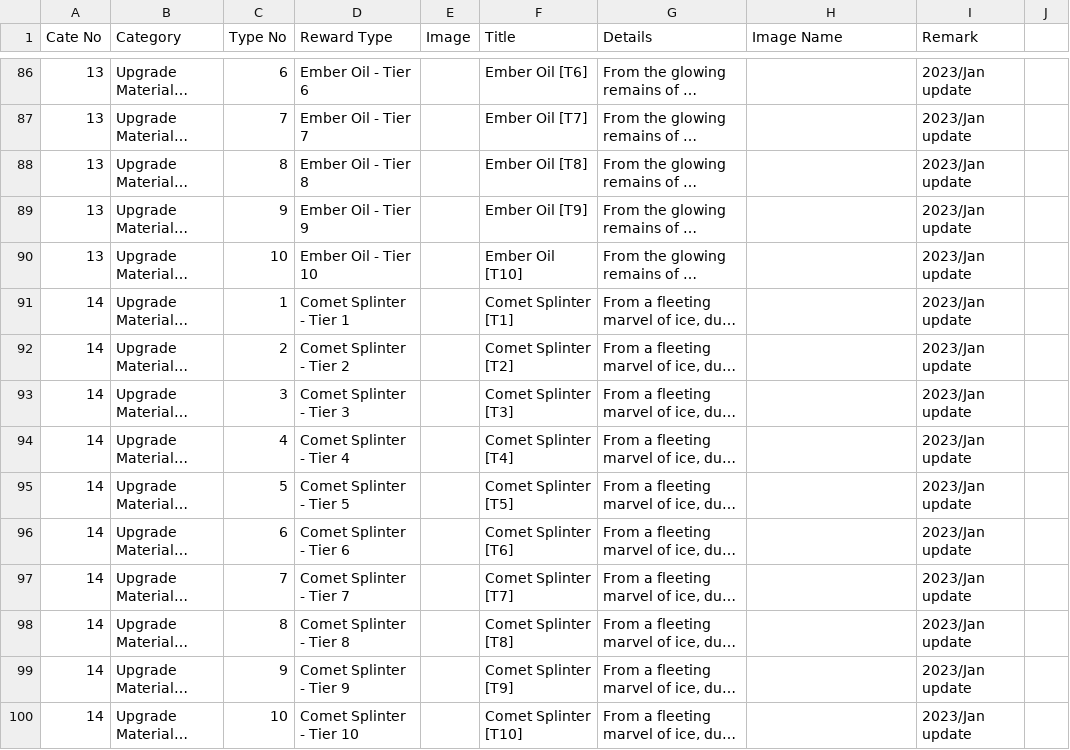
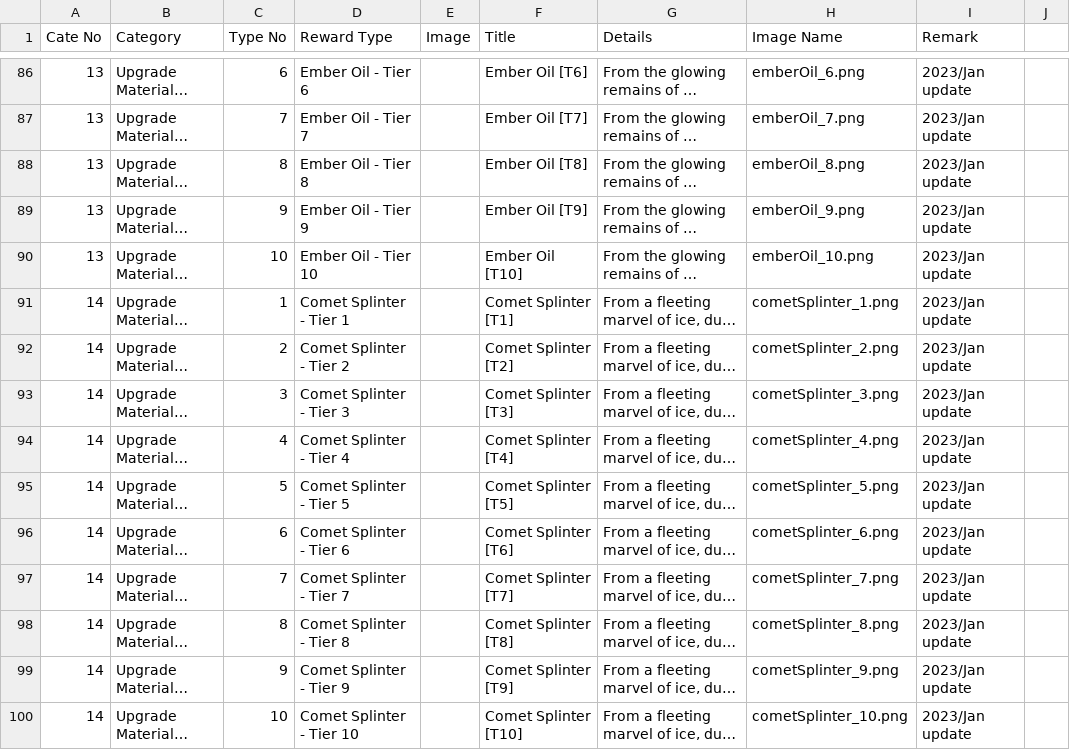
Before and after one commit to ZeviLiao/ingame-csv-2-json, a CSV file: 2.csv, drawn as a sheet; only a part is shown, gaps mark what is left out; long unchanged cells end in …; the diff covers the shown part only; the diff names each change by its address in the sheet, - before the commit and + after, or states it on an @@ line.

```diff
--- a/2.csv
+++ b/2.csv
-H86 (Image Name): (empty)
+H86 (Image Name): emberOil_6.png
-H87 (Image Name): (empty)
+H87 (Image Name): emberOil_7.png
-H88 (Image Name): (empty)
+H88 (Image Name): emberOil_8.png
-H89 (Image Name): (empty)
+H89 (Image Name): emberOil_9.png
-H90 (Image Name): (empty)
+H90 (Image Name): emberOil_10.png
-H91 (Image Name): (empty)
+H91 (Image Name): cometSplinter_1.png
-H92 (Image Name): (empty)
+H92 (Image Name): cometSplinter_2.png
-H93 (Image Name): (empty)
+H93 (Image Name): cometSplinter_3.png
-H94 (Image Name): (empty)
+H94 (Image Name): cometSplinter_4.png
-H95 (Image Name): (empty)
+H95 (Image Name): cometSplinter_5.png
-H96 (Image Name): (empty)
+H96 (Image Name): cometSplinter_6.png
-H97 (Image Name): (empty)
+H97 (Image Name): cometSplinter_7.png
-H98 (Image Name): (empty)
+H98 (Image Name): cometSplinter_8.png
-H99 (Image Name): (empty)
+H99 (Image Name): cometSplinter_9.png
-H100 (Image Name): (empty)
+H100 (Image Name): cometSplinter_10.png
```
Also changed, not shown: 26 edited cells elsewhere in this file, 1.csv, 1 other file.
